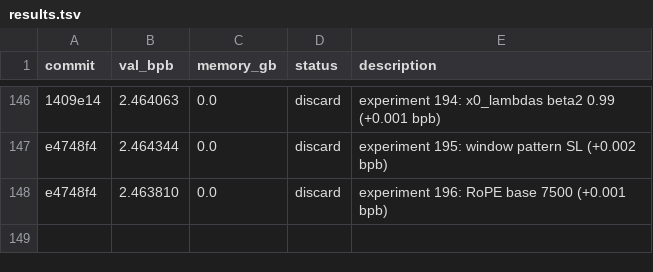
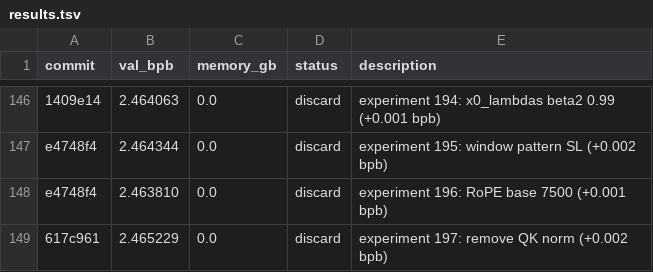
Before and after one commit to MalikJPalamar/autoresearch, a TSV file: results.tsv, drawn as a sheet; only a part is shown, gaps mark what is left out.

```diff
--- a/results.tsv
+++ b/results.tsv
@@ -148 +148,2 @@ e4748f4	2.464344	0.0	discard	experiment 195: window pattern SL (+0.002 bpb)
 e4748f4	2.463810	0.0	discard	experiment 196: RoPE base 7500 (+0.001 bpb)
+617c961	2.465229	0.0	discard	experiment 197: remove QK norm (+0.002 bpb)
```
Also changed, not shown: 1 other file.
